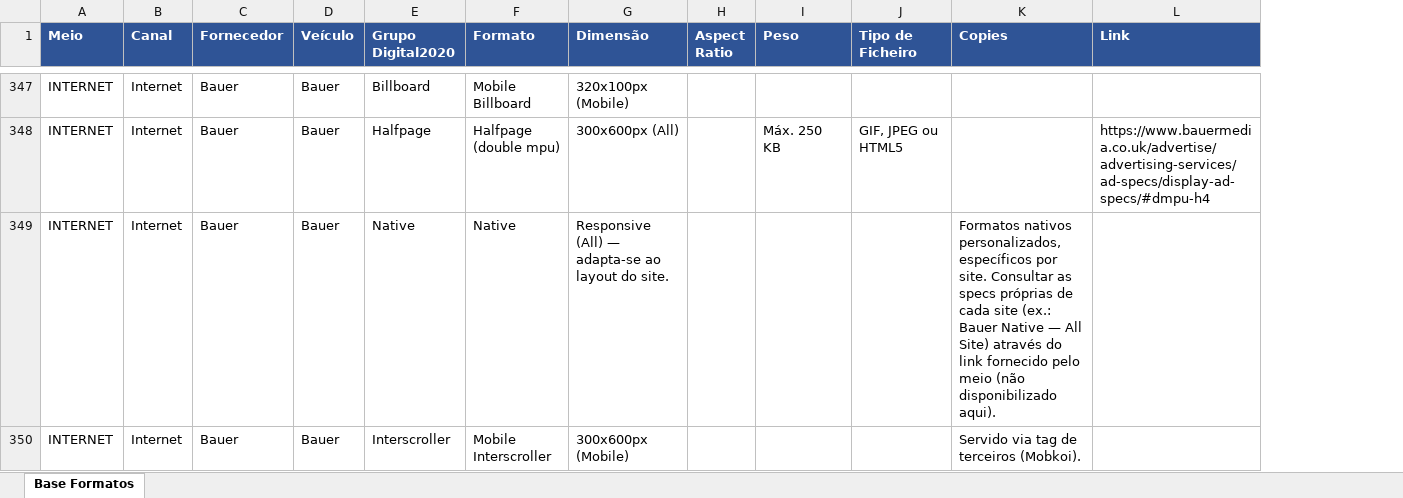
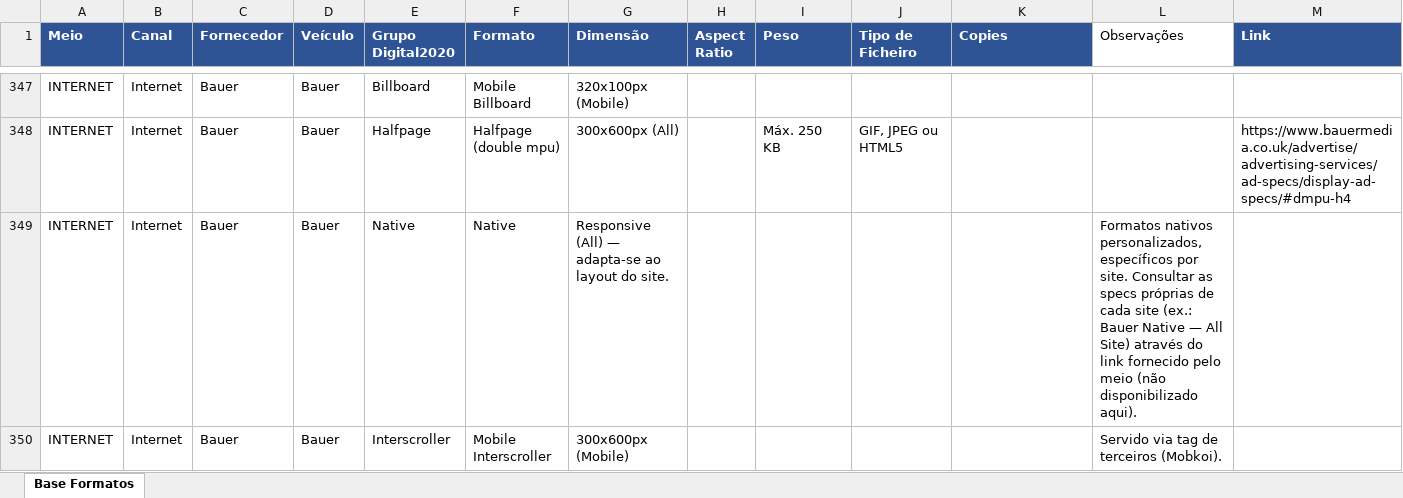
Before and after one commit to claudiarosa00/MS-Builder, an Excel workbook: data/base-formatos.xlsx, sheet Base Formatos, drawn as a sheet; only a part is shown, gaps mark what is left out; values as stored, in another font and other column widths than the file's, no borders; the diff covers the shown part only; the diff names each change by its address in the sheet, - before the commit and + after, or states it on an @@ line.

```diff
--- a/data/base-formatos.xlsx (sheet Base Formatos)
+++ b/data/base-formatos.xlsx (sheet Base Formatos)
+column L (Observações), rows 349-350: Formatos nativos personalizados, específicos por site. Consultar as specs próprias de cada site (ex.: Bauer Native — All Site) através do link fornecido pelo meio (não disponibilizado aqui). | Servido via tag de terceiros (Mobkoi).
-K349 (Copies): Formatos nativos personalizados, específicos por site. Consultar as specs próprias de cada site (ex.: Bauer Native — All Site) através do link fornecido pelo meio (não disponibilizado aqui).
+K349 (Copies): (empty)
-K350 (Copies): Servido via tag de terceiros (Mobkoi).
+K350 (Copies): (empty)
```
Also changed, not shown: 19 edited cells elsewhere in this sheet, 3 other files.
